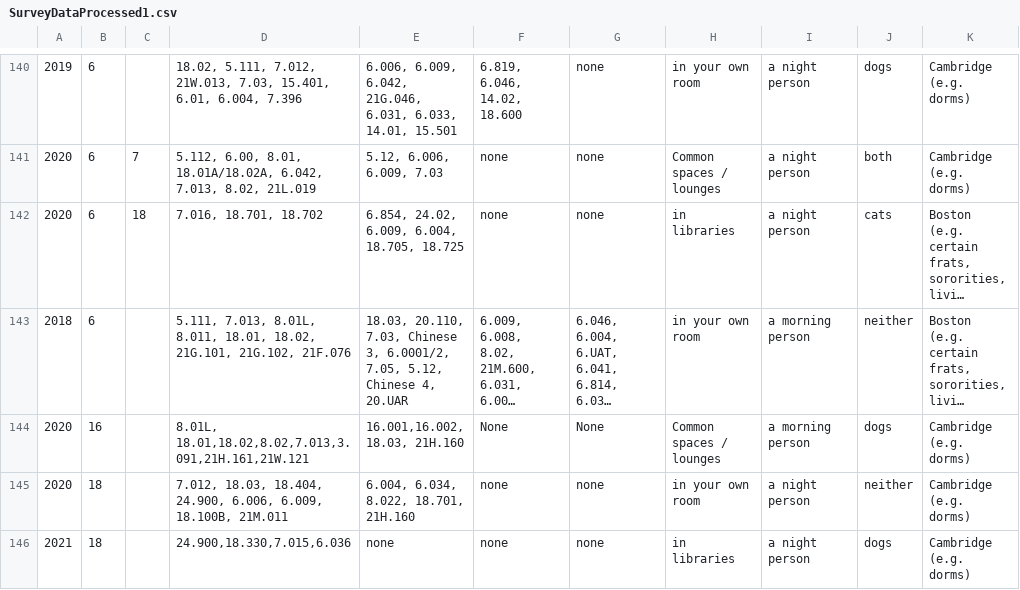
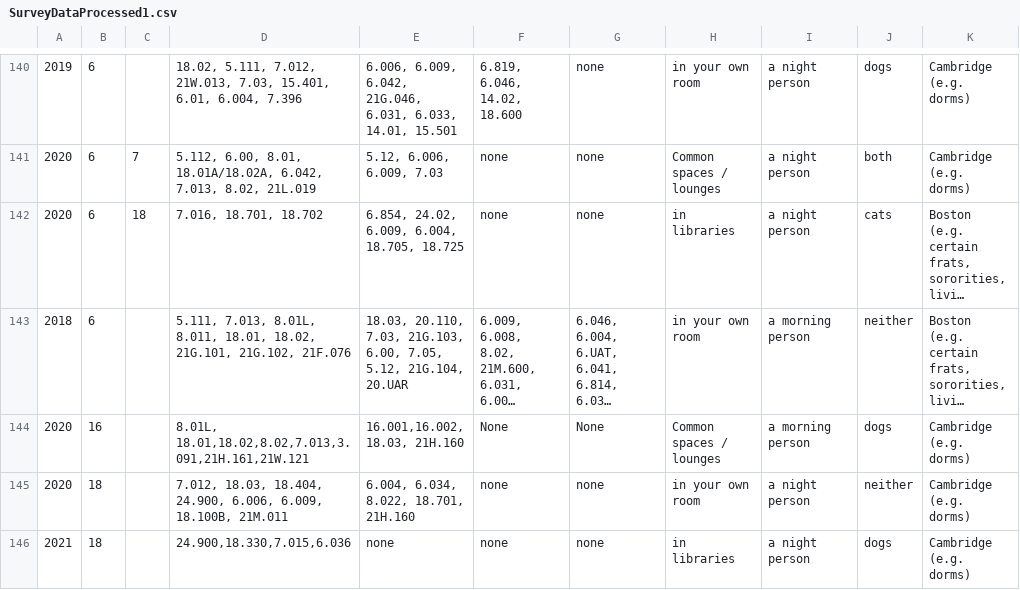
Before and after one commit to Padfoot7577/PSetBuddy, a CSV file: SurveyDataProcessed1.csv, drawn as a sheet; only a part is shown, gaps mark what is left out; long unchanged cells end in …; the diff covers the shown part only; the diff names each change by its address in the sheet, - before the commit and + after, or states it on an @@ line.

```diff
--- a/SurveyDataProcessed1.csv
+++ b/SurveyDataProcessed1.csv
-E143: …20.110, 7.03, Chinese 3, 6.0001/2, 7.05, 5.12, Chinese 4, 20.UAR
+E143: …20.110, 7.03, 21G.103, 6.00, 7.05, 5.12, 21G.104, 20.UAR
```
Also changed, not shown: 1 added row, 1 removed row and 17 edited cells elsewhere in this file.
